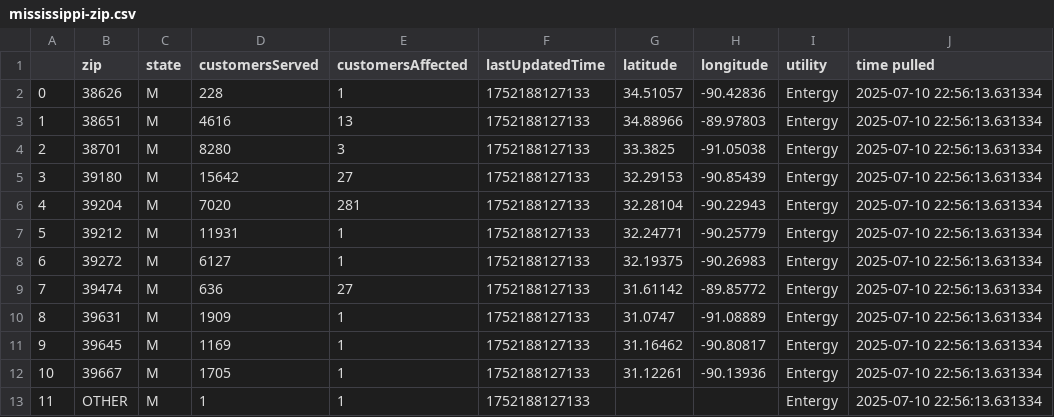
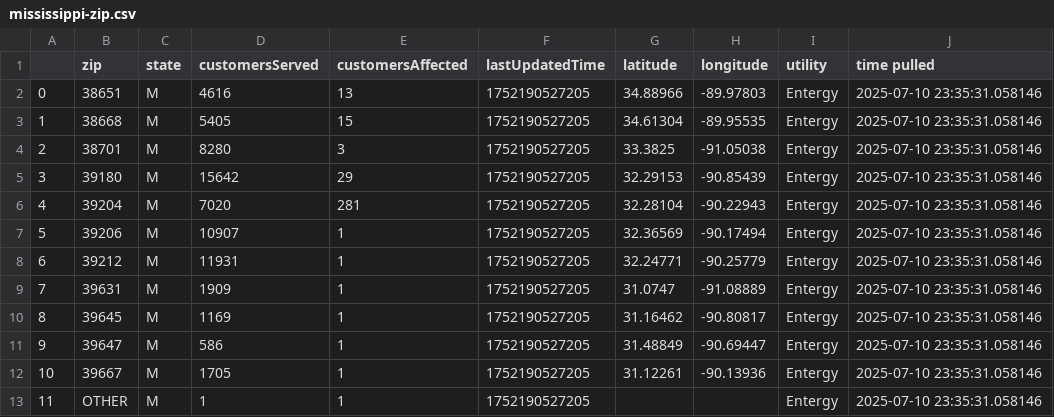
Before and after one commit to sophiaanderson14/entergy-github, a CSV file: mississippi-zip.csv, drawn as a sheet.

```diff
--- a/mississippi-zip.csv
+++ b/mississippi-zip.csv
@@ -1,13 +1,13 @@
 ,zip,state,customersServed,customersAffected,lastUpdatedTime,latitude,longitude,utility,time pulled
-0,38626,M,228,1,1752188127133,34.51057,-90.42836,Entergy,2025-07-10 22:56:13.631334
-1,38651,M,4616,13,1752188127133,34.88966,-89.97803,Entergy,2025-07-10 22:56:13.631334
-2,38701,M,8280,3,1752188127133,33.3825,-91.05038,Entergy,2025-07-10 22:56:13.631334
-3,39180,M,15642,27,1752188127133,32.29153,-90.85439,Entergy,2025-07-10 22:56:13.631334
-4,39204,M,7020,281,1752188127133,32.28104,-90.22943,Entergy,2025-07-10 22:56:13.631334
-5,39212,M,11931,1,1752188127133,32.24771,-90.25779,Entergy,2025-07-10 22:56:13.631334
-6,39272,M,6127,1,1752188127133,32.19375,-90.26983,Entergy,2025-07-10 22:56:13.631334
-7,39474,M,636,27,1752188127133,31.61142,-89.85772,Entergy,2025-07-10 22:56:13.631334
-8,39631,M,1909,1,1752188127133,31.0747,-91.08889,Entergy,2025-07-10 22:56:13.631334
-9,39645,M,1169,1,1752188127133,31.16462,-90.80817,Entergy,2025-07-10 22:56:13.631334
-10,39667,M,1705,1,1752188127133,31.12261,-90.13936,Entergy,2025-07-10 22:56:13.631334
-11,OTHER,M,1,1,1752188127133,,,Entergy,2025-07-10 22:56:13.631334
+0,38651,M,4616,13,1752190527205,34.88966,-89.97803,Entergy,2025-07-10 23:35:31.058146
+1,38668,M,5405,15,1752190527205,34.61304,-89.95535,Entergy,2025-07-10 23:35:31.058146
+2,38701,M,8280,3,1752190527205,33.3825,-91.05038,Entergy,2025-07-10 23:35:31.058146
+3,39180,M,15642,29,1752190527205,32.29153,-90.85439,Entergy,2025-07-10 23:35:31.058146
+4,39204,M,7020,281,1752190527205,32.28104,-90.22943,Entergy,2025-07-10 23:35:31.058146
+5,39206,M,10907,1,1752190527205,32.36569,-90.17494,Entergy,2025-07-10 23:35:31.058146
+6,39212,M,11931,1,1752190527205,32.24771,-90.25779,Entergy,2025-07-10 23:35:31.058146
+7,39631,M,1909,1,1752190527205,31.0747,-91.08889,Entergy,2025-07-10 23:35:31.058146
+8,39645,M,1169,1,1752190527205,31.16462,-90.80817,Entergy,2025-07-10 23:35:31.058146
+9,39647,M,586,1,1752190527205,31.48849,-90.69447,Entergy,2025-07-10 23:35:31.058146
+10,39667,M,1705,1,1752190527205,31.12261,-90.13936,Entergy,2025-07-10 23:35:31.058146
+11,OTHER,M,1,1,1752190527205,,,Entergy,2025-07-10 23:35:31.058146
```
Also changed, not shown: louisiana-county.csv, louisiana-zip.csv, 1 other file.
